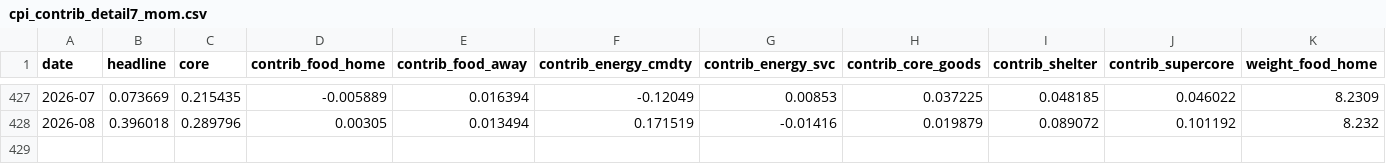
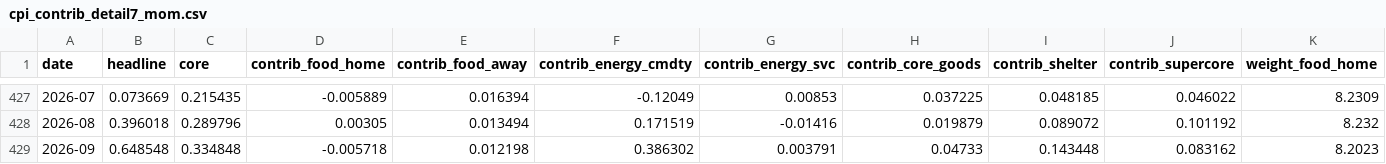
Before and after one commit to JasonShin1996/us-cpi-driver, a CSV file: web/data/cpi_contrib_detail7_mom.csv, drawn as a sheet; only a part is shown, gaps mark what is left out; rows hold the shown columns only; the diff names each change by its address in the sheet, - before the commit and + after, or states it on an @@ line.

```diff
--- a/web/data/cpi_contrib_detail7_mom.csv
+++ b/web/data/cpi_contrib_detail7_mom.csv
+row 429: 2026-09 | 0.648548 | 0.334848 | -0.005718 | 0.012198 | 0.386302 | 0.003791 | 0.04733 | 0.143448 | 0.083162 | 8.2023
```
Also changed, not shown: web/data/cpi_contrib_basic4_mom.csv, web/data/cpi_contrib_basic4_yoy.csv, 6 other files.
